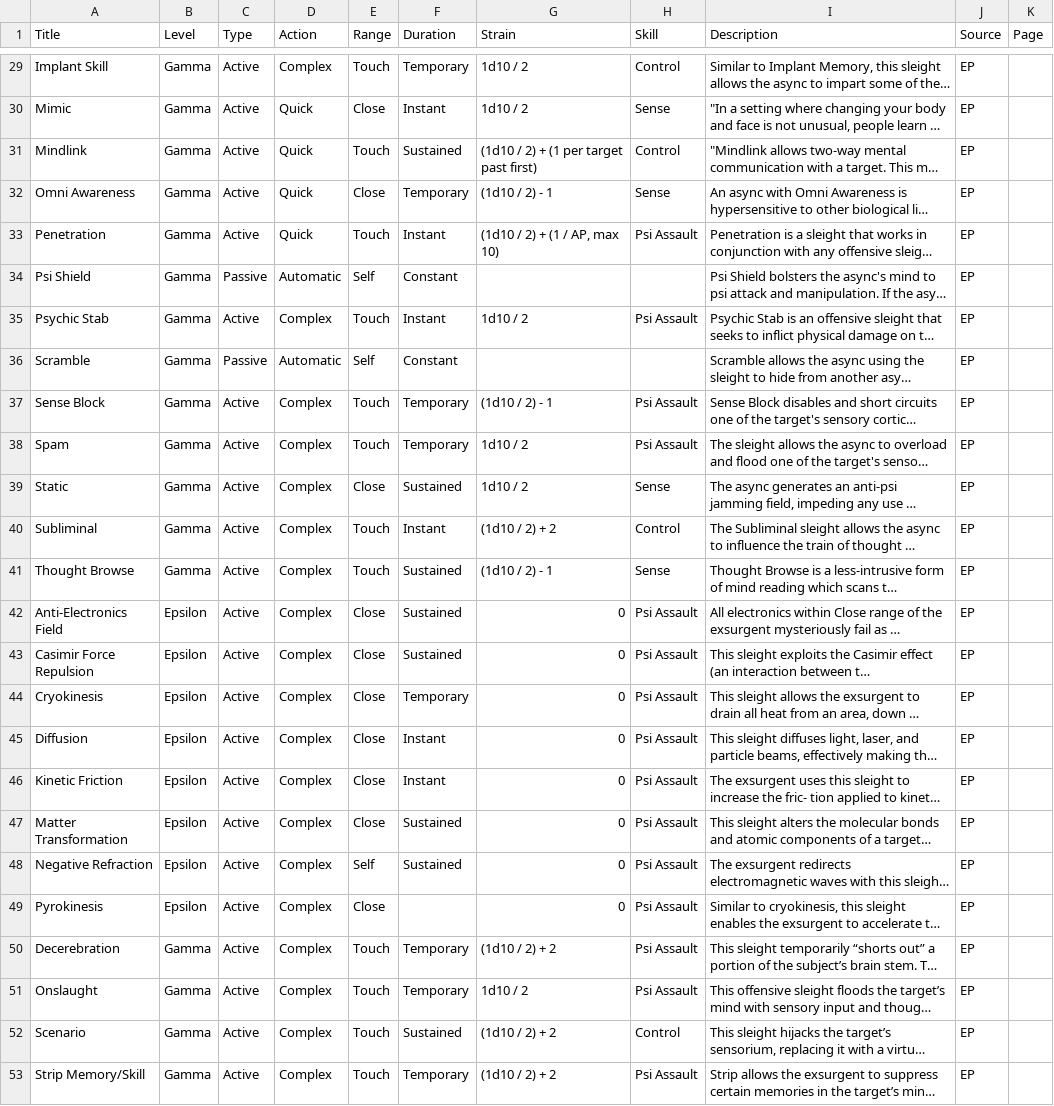
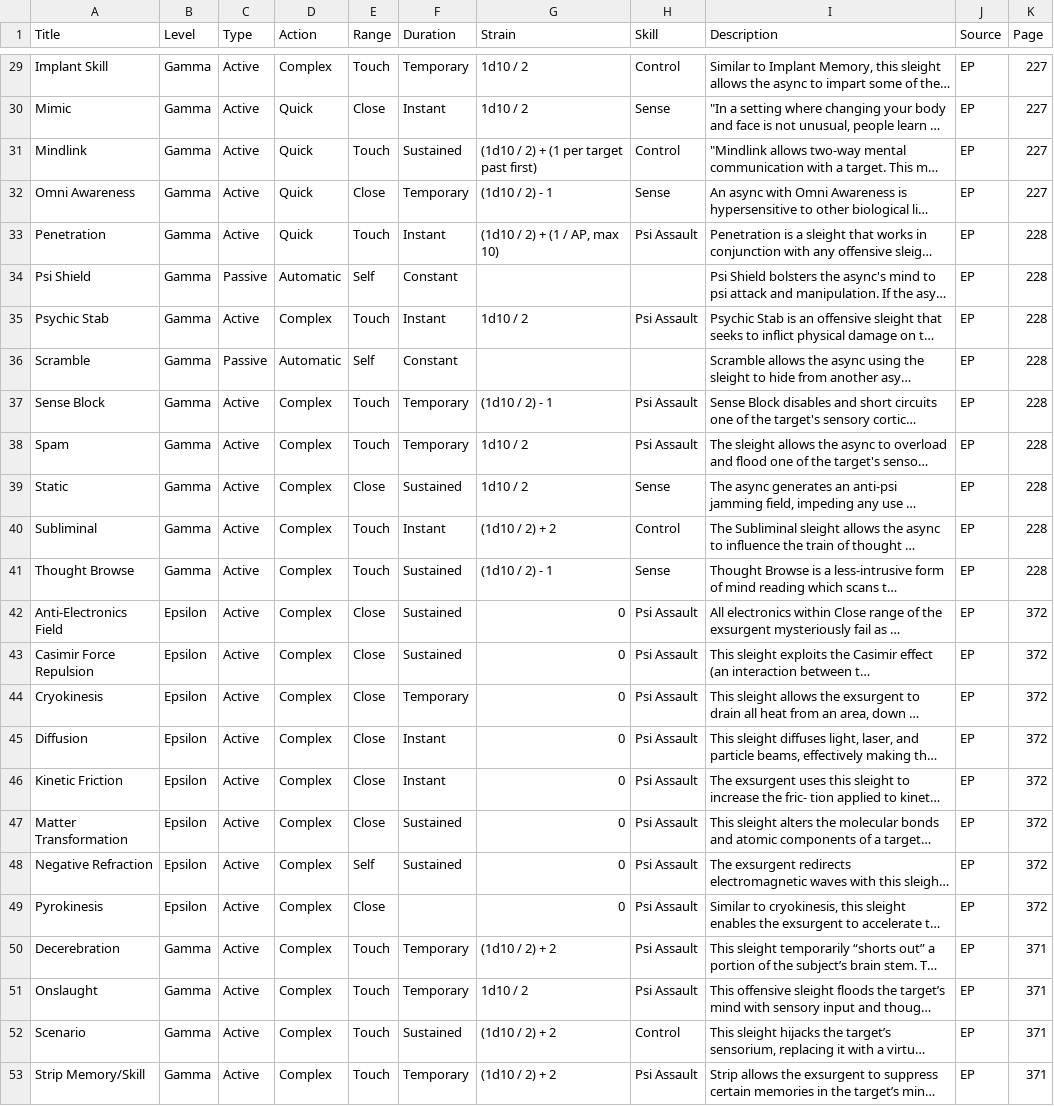
Before and after one commit to nerdhaus/eldrich, a CSV file: web/modules/custom/ep_import/data/sleights.csv, drawn as a sheet; only a part is shown, gaps mark what is left out; long unchanged cells end in …; the diff covers the shown part only; the diff names each change by its address in the sheet, - before the commit and + after, or states it on an @@ line.

```diff
--- a/web/modules/custom/ep_import/data/sleights.csv
+++ b/web/modules/custom/ep_import/data/sleights.csv
-K29:K32 (Page): (empty)
+K29:K32 (Page): 227
-K33:K41 (Page): (empty)
+K33:K41 (Page): 228
-K42:K49 (Page): (empty)
+K42:K49 (Page): 372
-K50:K53 (Page): (empty)
+K50:K53 (Page): 371
```
Also changed, not shown: 27 edited cells elsewhere in this file, web/modules/custom/ep_import/data/traits.csv, 4 other files.
